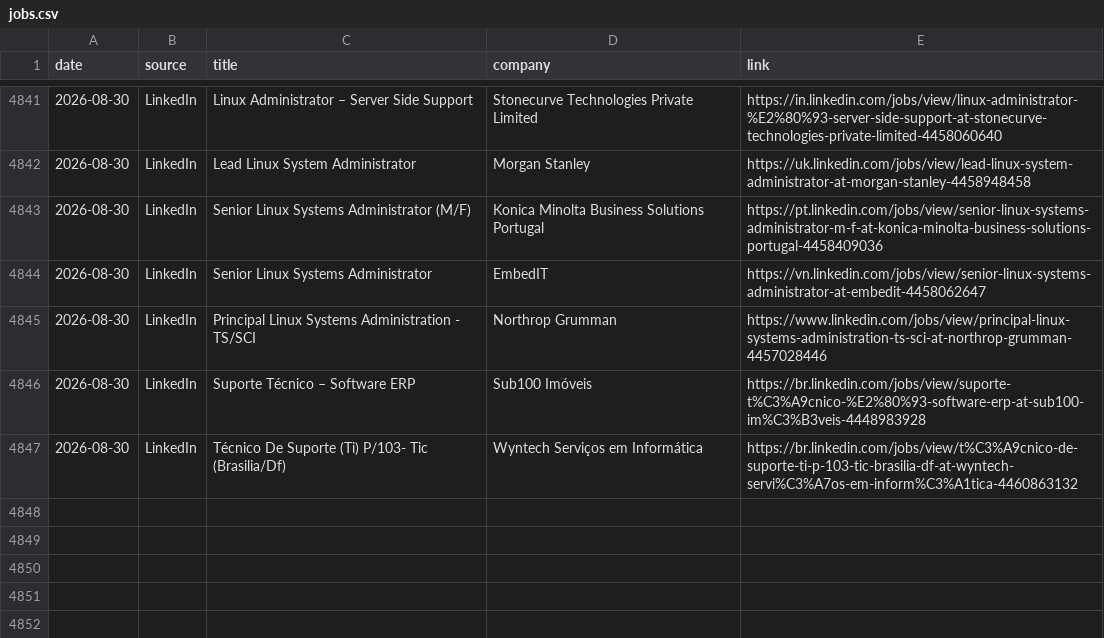
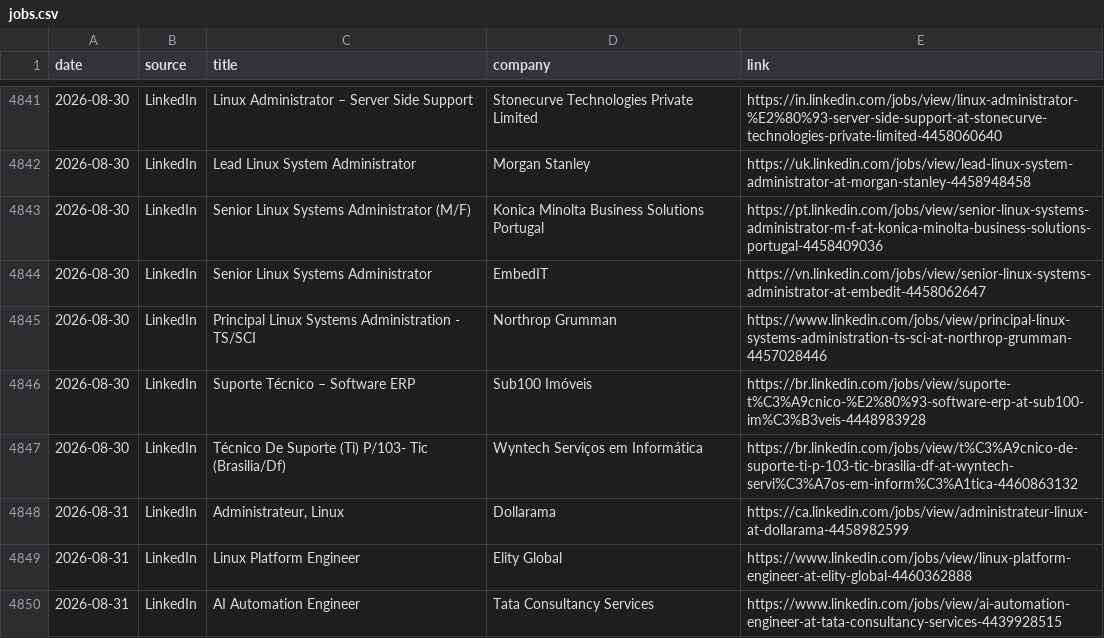
Before and after one commit to thiagofmendonca/smart-job-hunter, a CSV file: jobs.csv, drawn as a sheet; only a part is shown, gaps mark what is left out; the diff names each change by its address in the sheet, - before the commit and + after, or states it on an @@ line.

```diff
--- a/jobs.csv
+++ b/jobs.csv
+row 4848: 2026-08-31 | LinkedIn | Administrateur, Linux | Dollarama | https://ca.linkedin.com/jobs/view/administrateur-linux-at-dollarama-4458982599
+row 4849: 2026-08-31 | LinkedIn | Linux Platform Engineer | Elity Global | https://www.linkedin.com/jobs/view/linux-platform-engineer-at-elity-global-4460362888
+row 4850: 2026-08-31 | LinkedIn | AI Automation Engineer | Tata Consultancy Services | https://www.linkedin.com/jobs/view/ai-automation-engineer-at-tata-consultancy-services-4439928515
```
